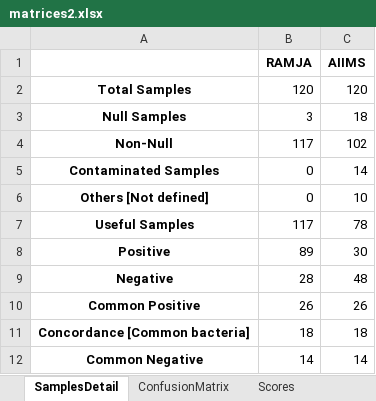
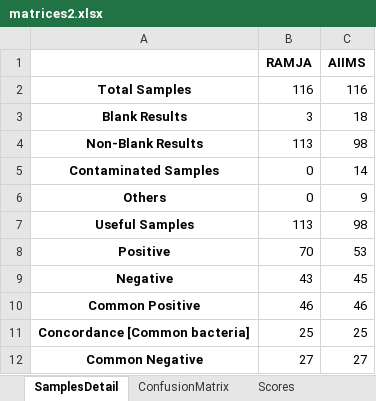
Before and after one commit to neeliit/DiagnosticsPy, an Excel workbook: matrices2.xlsx, sheet SamplesDetail, drawn as a sheet; values as stored, in another font and other column widths than the file's, no borders; removed rows and columns are numbered as before the commit, all else as after; the diff names each change by its address in the sheet, - before the commit and + after, or states it on an @@ line.

```diff
--- a/matrices2.xlsx (sheet SamplesDetail)
+++ b/matrices2.xlsx (sheet SamplesDetail)
-B2 (RAMJA): 120
+B2 (RAMJA): 116
-C2 (AIIMS): 120
+C2 (AIIMS): 116
-A3: Null Samples
+A3: Blank Results
-row 4: Non-Null | 117 | 102
+row 4: Non-Blank Results | 113 | 98
-row 6: Others [Not defined] | 0 | 10
+row 6: Others | 0 | 9
-B7 (RAMJA): 117
+B7 (RAMJA): 113
-C7 (AIIMS): 78
+C7 (AIIMS): 98
-B8 (RAMJA): 89
+B8 (RAMJA): 70
-C8 (AIIMS): 30
+C8 (AIIMS): 53
-B9 (RAMJA): 28
+B9 (RAMJA): 43
-C9 (AIIMS): 48
+C9 (AIIMS): 45
-B10 (RAMJA): 26
+B10 (RAMJA): 46
-C10 (AIIMS): 26
+C10 (AIIMS): 46
-B11 (RAMJA): 18
+B11 (RAMJA): 25
-C11 (AIIMS): 18
+C11 (AIIMS): 25
-B12 (RAMJA): 14
+B12 (RAMJA): 27
-C12 (AIIMS): 14
+C12 (AIIMS): 27
```
Also changed, not shown: sheet ConfusionMatrix, sheet Scores, 1 other file.
